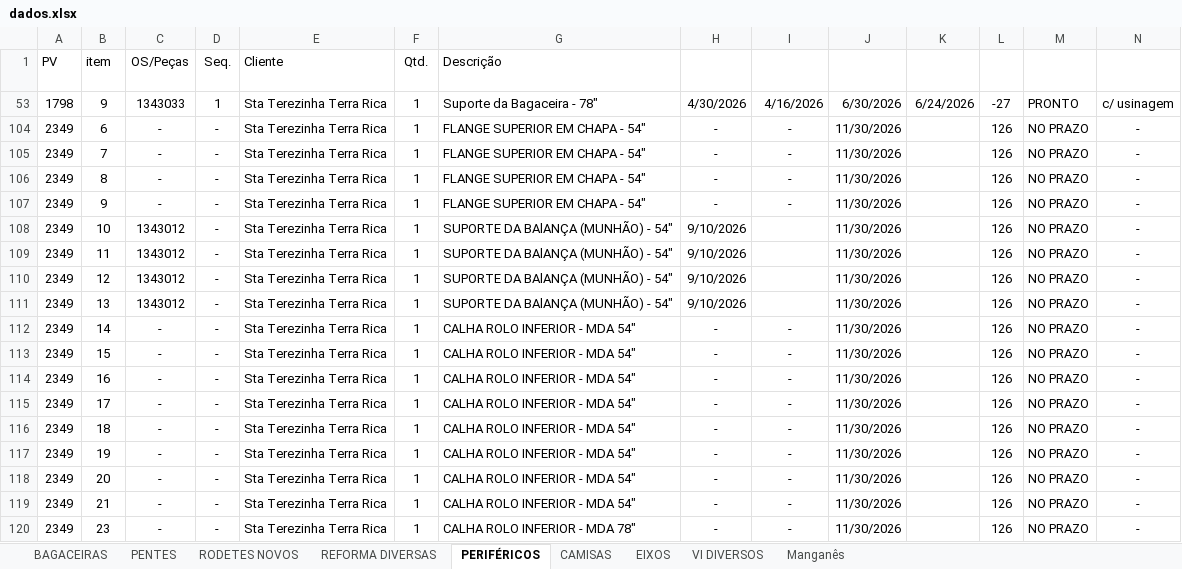
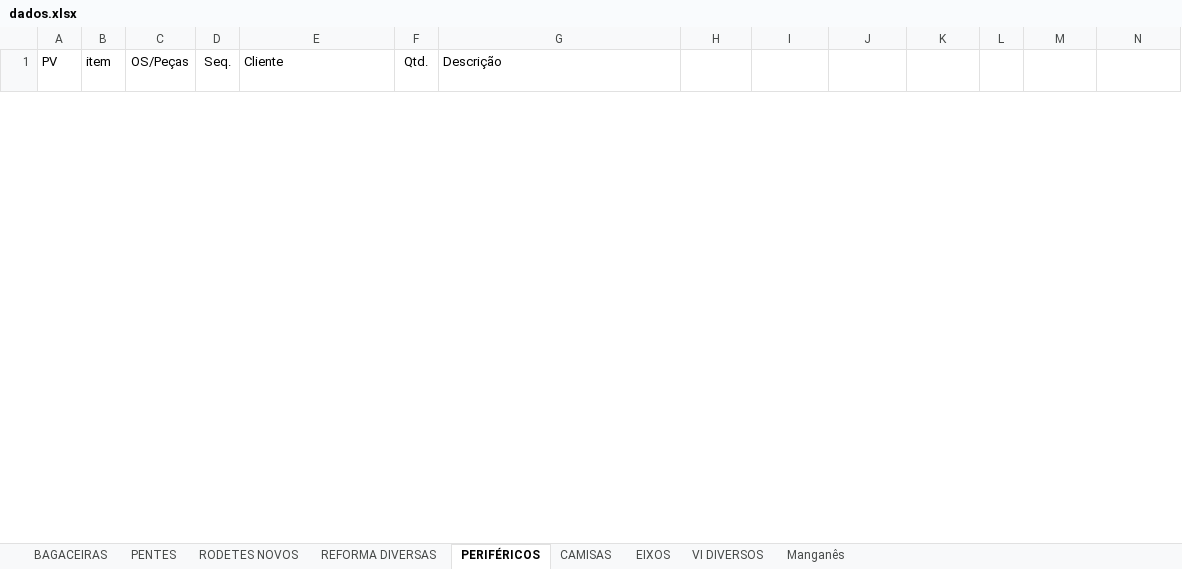
Before and after one commit to marcelodilena/carteira_prod, an Excel workbook: dados.xlsx, sheet PERIFÉRICOS, drawn as a sheet; only a part is shown; values as stored, in another font and other column widths than the file's, no borders; table styles not drawn; removed rows and columns are numbered as before the commit, all else as after; rows hold the shown columns only; the diff covers the shown part only; the diff names each change by its address in the sheet, - before the commit and + after, or states it on an @@ line.

```diff
--- a/dados.xlsx (sheet PERIFÉRICOS)
+++ b/dados.xlsx (sheet PERIFÉRICOS)
@@ row 53 hidden: 1798 | 9 | 1343033 | 1 | Sta Terezinha Terra Rica | 1 | Suporte da Bagaceira - 78" | 4/30/2026 | 4/16/2026 | 6/30/2026 | 6/24/2026 | -27 | PRONTO | c/ usinagem @@
@@ row 104 hidden: 2349 | 6 | - | - | Sta Terezinha Terra Rica | 1 | FLANGE SUPERIOR EM CHAPA - 54" | - | - | 11/30/2026 |  | 126 | NO PRAZO | - @@
@@ row 105 hidden: 2349 | 7 | - | - | Sta Terezinha Terra Rica | 1 | FLANGE SUPERIOR EM CHAPA - 54" | - | - | 11/30/2026 |  | 126 | NO PRAZO | - @@
@@ row 106 hidden: 2349 | 8 | - | - | Sta Terezinha Terra Rica | 1 | FLANGE SUPERIOR EM CHAPA - 54" | - | - | 11/30/2026 |  | 126 | NO PRAZO | - @@
@@ row 107 hidden: 2349 | 9 | - | - | Sta Terezinha Terra Rica | 1 | FLANGE SUPERIOR EM CHAPA - 54" | - | - | 11/30/2026 |  | 126 | NO PRAZO | - @@
@@ row 108 hidden: 2349 | 10 | 1343012 | - | Sta Terezinha Terra Rica | 1 | SUPORTE DA BAlANÇA (MUNHÃO) - 54" | 9/10/2026 |  | 11/30/2026 |  | 126 | NO PRAZO | - @@
@@ row 109 hidden: 2349 | 11 | 1343012 | - | Sta Terezinha Terra Rica | 1 | SUPORTE DA BAlANÇA (MUNHÃO) - 54" | 9/10/2026 |  | 11/30/2026 |  | 126 | NO PRAZO | - @@
@@ row 110 hidden: 2349 | 12 | 1343012 | - | Sta Terezinha Terra Rica | 1 | SUPORTE DA BAlANÇA (MUNHÃO) - 54" | 9/10/2026 |  | 11/30/2026 |  | 126 | NO PRAZO | - @@
@@ row 111 hidden: 2349 | 13 | 1343012 | - | Sta Terezinha Terra Rica | 1 | SUPORTE DA BAlANÇA (MUNHÃO) - 54" | 9/10/2026 |  | 11/30/2026 |  | 126 | NO PRAZO | - @@
@@ row 112 hidden: 2349 | 14 | - | - | Sta Terezinha Terra Rica | 1 | CALHA ROLO INFERIOR - MDA 54" | - | - | 11/30/2026 |  | 126 | NO PRAZO | - @@
@@ row 113 hidden: 2349 | 15 | - | - | Sta Terezinha Terra Rica | 1 | CALHA ROLO INFERIOR - MDA 54" | - | - | 11/30/2026 |  | 126 | NO PRAZO | - @@
@@ row 114 hidden: 2349 | 16 | - | - | Sta Terezinha Terra Rica | 1 | CALHA ROLO INFERIOR - MDA 54" | - | - | 11/30/2026 |  | 126 | NO PRAZO | - @@
@@ row 115 hidden: 2349 | 17 | - | - | Sta Terezinha Terra Rica | 1 | CALHA ROLO INFERIOR - MDA 54" | - | - | 11/30/2026 |  | 126 | NO PRAZO | - @@
@@ row 116 hidden: 2349 | 18 | - | - | Sta Terezinha Terra Rica | 1 | CALHA ROLO INFERIOR - MDA 54" | - | - | 11/30/2026 |  | 126 | NO PRAZO | - @@
@@ row 117 hidden: 2349 | 19 | - | - | Sta Terezinha Terra Rica | 1 | CALHA ROLO INFERIOR - MDA 54" | - | - | 11/30/2026 |  | 126 | NO PRAZO | - @@
@@ row 118 hidden: 2349 | 20 | - | - | Sta Terezinha Terra Rica | 1 | CALHA ROLO INFERIOR - MDA 54" | - | - | 11/30/2026 |  | 126 | NO PRAZO | - @@
@@ row 119 hidden: 2349 | 21 | - | - | Sta Terezinha Terra Rica | 1 | CALHA ROLO INFERIOR - MDA 54" | - | - | 11/30/2026 |  | 126 | NO PRAZO | - @@
@@ row 120 hidden: 2349 | 23 | - | - | Sta Terezinha Terra Rica | 1 | CALHA ROLO INFERIOR - MDA 78" | - | - | 11/30/2026 |  | 126 | NO PRAZO | - @@
```
Also changed, not shown: 27 hidden or unhidden rows elsewhere in this sheet, sheet CAMISAS, sheet PENTES, sheet BAGACEIRAS, sheet EIXOS, hidden cells.
